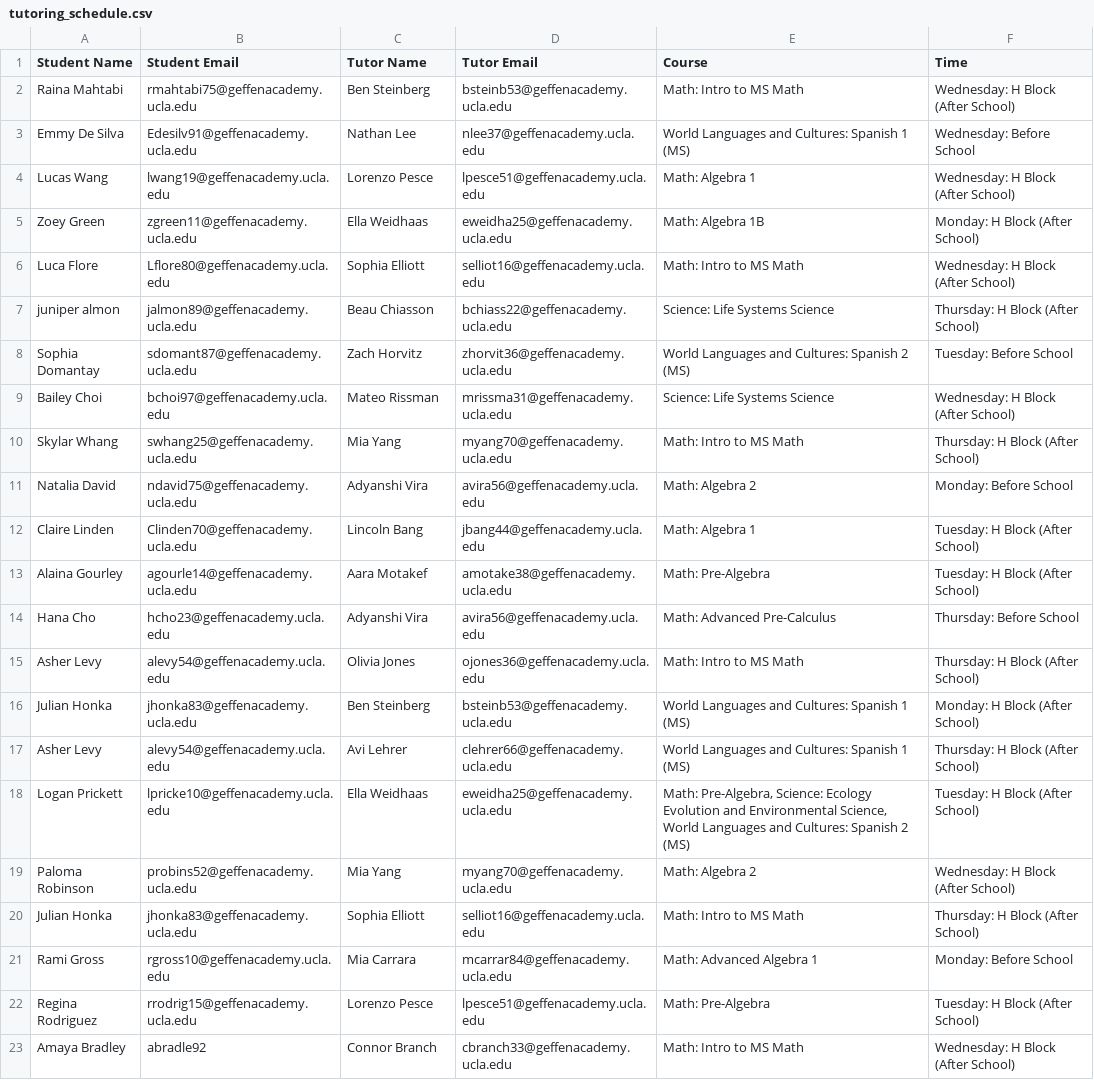
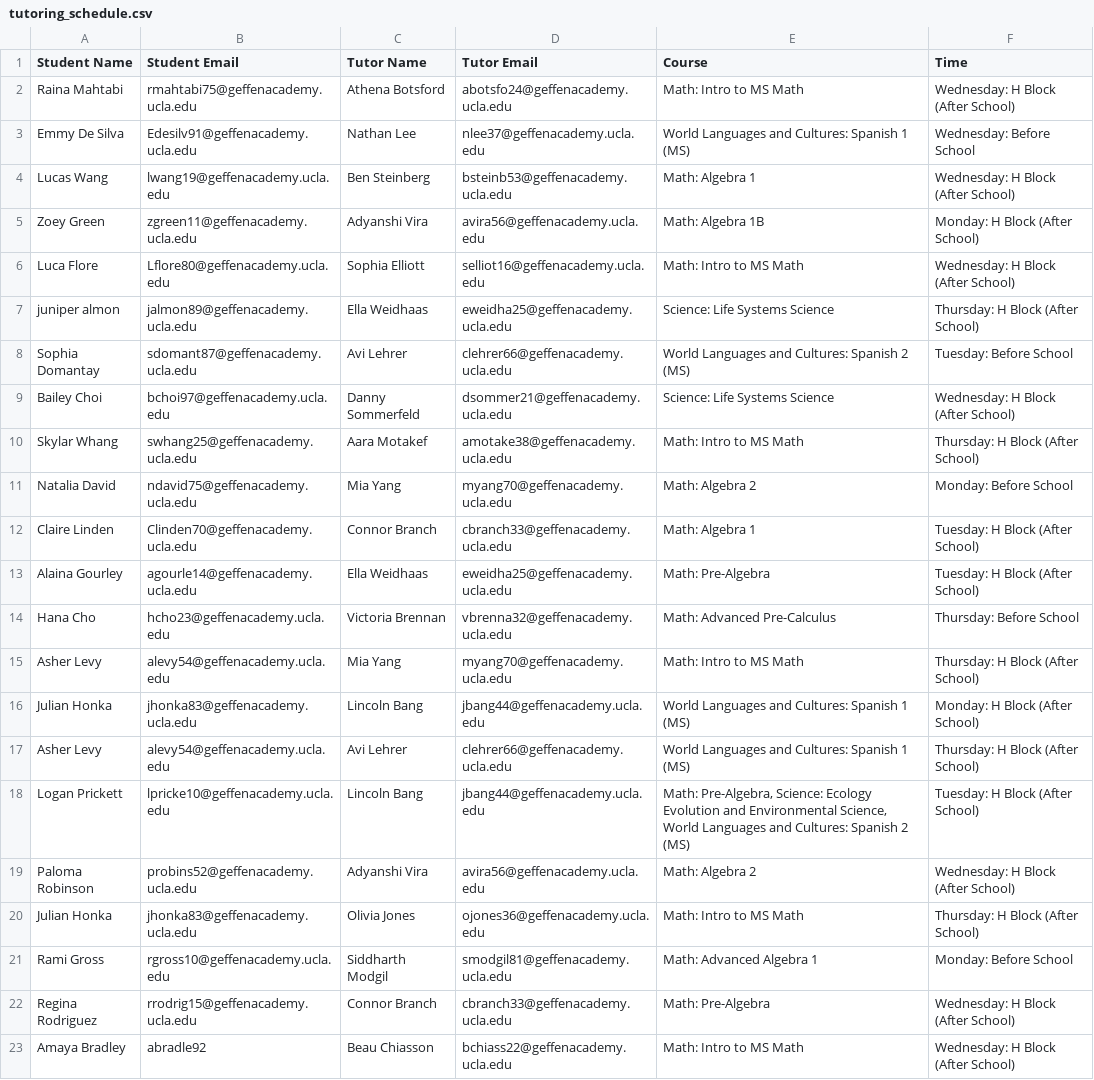
Before and after one commit to ben-steinberg-geffen/Peer-Tutoring-Scheduler, a CSV file: tutoring_schedule.csv, drawn as a sheet; the diff names each change by its address in the sheet, - before the commit and + after, or states it on an @@ line.

Commit message:
Fix comment clarity in tutor selection and update tutoring schedule with new tutor assignments

```diff
--- a/tutoring_schedule.csv
+++ b/tutoring_schedule.csv
-C2 (Tutor Name): Ben Steinberg
+C2 (Tutor Name): Athena Botsford
-D2 (Tutor Email): bsteinb53@geffenacademy.ucla.edu
+D2 (Tutor Email): abotsfo24@geffenacademy.ucla.edu
-C4 (Tutor Name): Lorenzo Pesce
+C4 (Tutor Name): Ben Steinberg
-D4 (Tutor Email): lpesce51@geffenacademy.ucla.edu
+D4 (Tutor Email): bsteinb53@geffenacademy.ucla.edu
-C5 (Tutor Name): Ella Weidhaas
+C5 (Tutor Name): Adyanshi Vira
-D5 (Tutor Email): eweidha25@geffenacademy.ucla.edu
+D5 (Tutor Email): avira56@geffenacademy.ucla.edu
-C7 (Tutor Name): Beau Chiasson
+C7 (Tutor Name): Ella Weidhaas
-D7 (Tutor Email): bchiass22@geffenacademy.ucla.edu
+D7 (Tutor Email): eweidha25@geffenacademy.ucla.edu
-C8 (Tutor Name): Zach Horvitz
+C8 (Tutor Name): Avi Lehrer
-D8 (Tutor Email): zhorvit36@geffenacademy.ucla.edu
+D8 (Tutor Email): clehrer66@geffenacademy.ucla.edu
-C9 (Tutor Name): Mateo Rissman
+C9 (Tutor Name): Danny Sommerfeld
-D9 (Tutor Email): mrissma31@geffenacademy.ucla.edu
+D9 (Tutor Email): dsommer21@geffenacademy.ucla.edu
-C10 (Tutor Name): Mia Yang
+C10 (Tutor Name): Aara Motakef
-D10 (Tutor Email): myang70@geffenacademy.ucla.edu
+D10 (Tutor Email): amotake38@geffenacademy.ucla.edu
-C11 (Tutor Name): Adyanshi Vira
+C11 (Tutor Name): Mia Yang
-D11 (Tutor Email): avira56@geffenacademy.ucla.edu
+D11 (Tutor Email): myang70@geffenacademy.ucla.edu
-C12 (Tutor Name): Lincoln Bang
+C12 (Tutor Name): Connor Branch
-D12 (Tutor Email): jbang44@geffenacademy.ucla.edu
+D12 (Tutor Email): cbranch33@geffenacademy.ucla.edu
-C13 (Tutor Name): Aara Motakef
+C13 (Tutor Name): Ella Weidhaas
-D13 (Tutor Email): amotake38@geffenacademy.ucla.edu
+D13 (Tutor Email): eweidha25@geffenacademy.ucla.edu
-C14 (Tutor Name): Adyanshi Vira
+C14 (Tutor Name): Victoria Brennan
-D14 (Tutor Email): avira56@geffenacademy.ucla.edu
+D14 (Tutor Email): vbrenna32@geffenacademy.ucla.edu
-C15 (Tutor Name): Olivia Jones
+C15 (Tutor Name): Mia Yang
-D15 (Tutor Email): ojones36@geffenacademy.ucla.edu
+D15 (Tutor Email): myang70@geffenacademy.ucla.edu
-C16 (Tutor Name): Ben Steinberg
+C16 (Tutor Name): Lincoln Bang
-D16 (Tutor Email): bsteinb53@geffenacademy.ucla.edu
+D16 (Tutor Email): jbang44@geffenacademy.ucla.edu
-C18 (Tutor Name): Ella Weidhaas
+C18 (Tutor Name): Lincoln Bang
-D18 (Tutor Email): eweidha25@geffenacademy.ucla.edu
+D18 (Tutor Email): jbang44@geffenacademy.ucla.edu
-C19 (Tutor Name): Mia Yang
+C19 (Tutor Name): Adyanshi Vira
-D19 (Tutor Email): myang70@geffenacademy.ucla.edu
+D19 (Tutor Email): avira56@geffenacademy.ucla.edu
-C20 (Tutor Name): Sophia Elliott
+C20 (Tutor Name): Olivia Jones
-D20 (Tutor Email): selliot16@geffenacademy.ucla.edu
+D20 (Tutor Email): ojones36@geffenacademy.ucla.edu
-C21 (Tutor Name): Mia Carrara
+C21 (Tutor Name): Siddharth Modgil
-D21 (Tutor Email): mcarrar84@geffenacademy.ucla.edu
+D21 (Tutor Email): smodgil81@geffenacademy.ucla.edu
-C22 (Tutor Name): Lorenzo Pesce
+C22 (Tutor Name): Connor Branch
-D22 (Tutor Email): lpesce51@geffenacademy.ucla.edu
+D22 (Tutor Email): cbranch33@geffenacademy.ucla.edu
-F22 (Time): Tuesday: H Block (After School)
+F22 (Time): Wednesday: H Block (After School)
-C23 (Tutor Name): Connor Branch
+C23 (Tutor Name): Beau Chiasson
-D23 (Tutor Email): cbranch33@geffenacademy.ucla.edu
+D23 (Tutor Email): bchiass22@geffenacademy.ucla.edu
```
Also changed, not shown: 1 other file.
